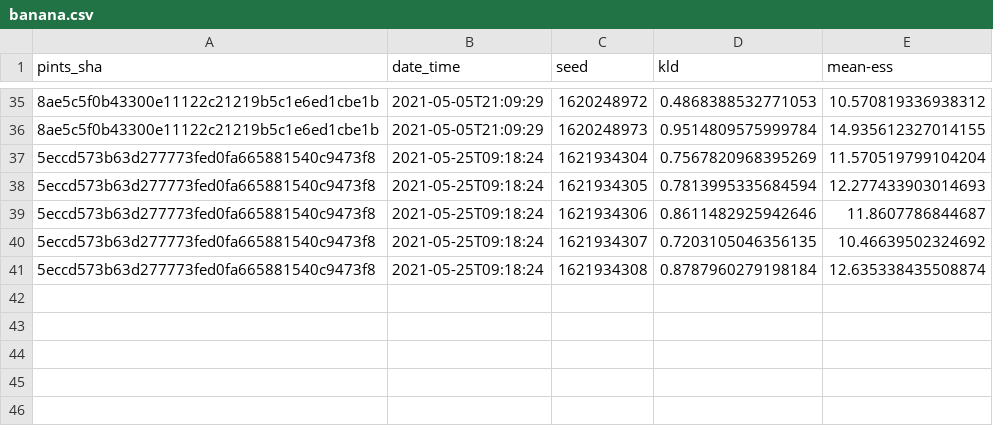
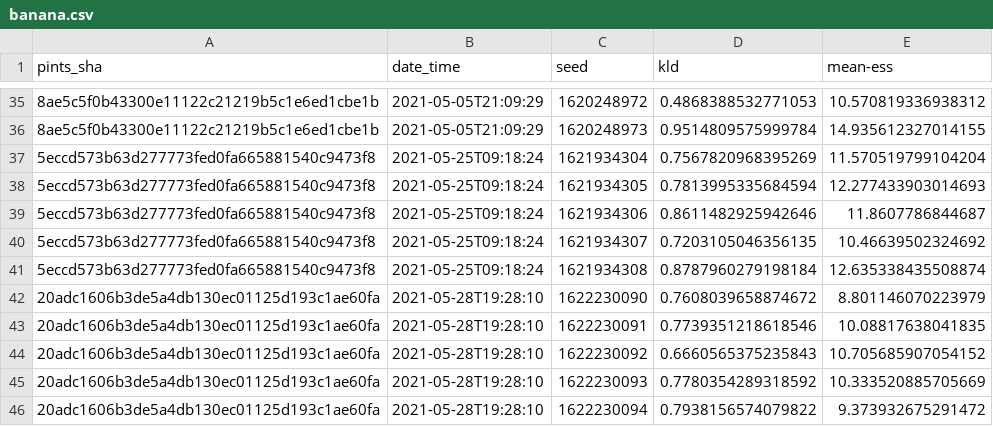
Before and after one commit to pints-team/functional-testing-2, a CSV file: data/differential_evolution/banana.csv, drawn as a sheet; only a part is shown, gaps mark what is left out; the diff names each change by its address in the sheet, - before the commit and + after, or states it on an @@ line.

```diff
--- a/data/differential_evolution/banana.csv
+++ b/data/differential_evolution/banana.csv
+row 42: 20adc1606b3de5a4db130ec01125d193c1ae60fa | 2021-05-28T19:28:10 | 1622230090 | 0.7608039658874672 | 8.801146070223979
+row 43: 20adc1606b3de5a4db130ec01125d193c1ae60fa | 2021-05-28T19:28:10 | 1622230091 | 0.7739351218618546 | 10.08817638041835
+row 44: 20adc1606b3de5a4db130ec01125d193c1ae60fa | 2021-05-28T19:28:10 | 1622230092 | 0.6660565375235843 | 10.705685907054152
+row 45: 20adc1606b3de5a4db130ec01125d193c1ae60fa | 2021-05-28T19:28:10 | 1622230093 | 0.7780354289318592 | 10.333520885705669
+row 46: 20adc1606b3de5a4db130ec01125d193c1ae60fa | 2021-05-28T19:28:10 | 1622230094 | 0.7938156574079822 | 9.373932675291472
```
Also changed, not shown: data/differential_evolution/two_dim_gaussian.csv, data/haario_bardenet_acmc/annulus.csv, 15 other files.
